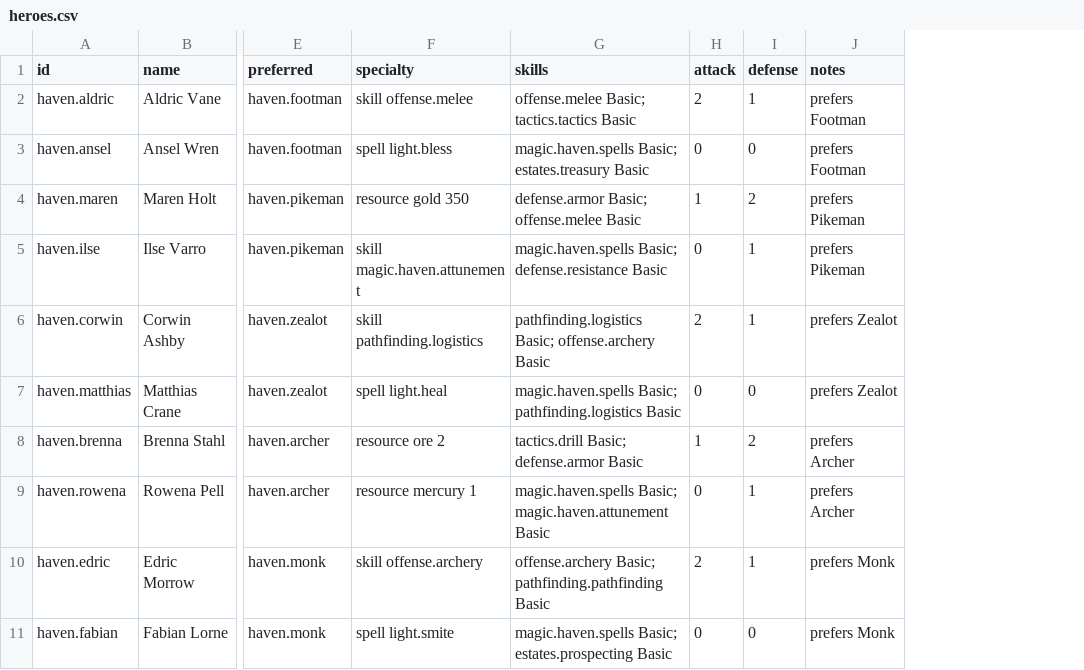
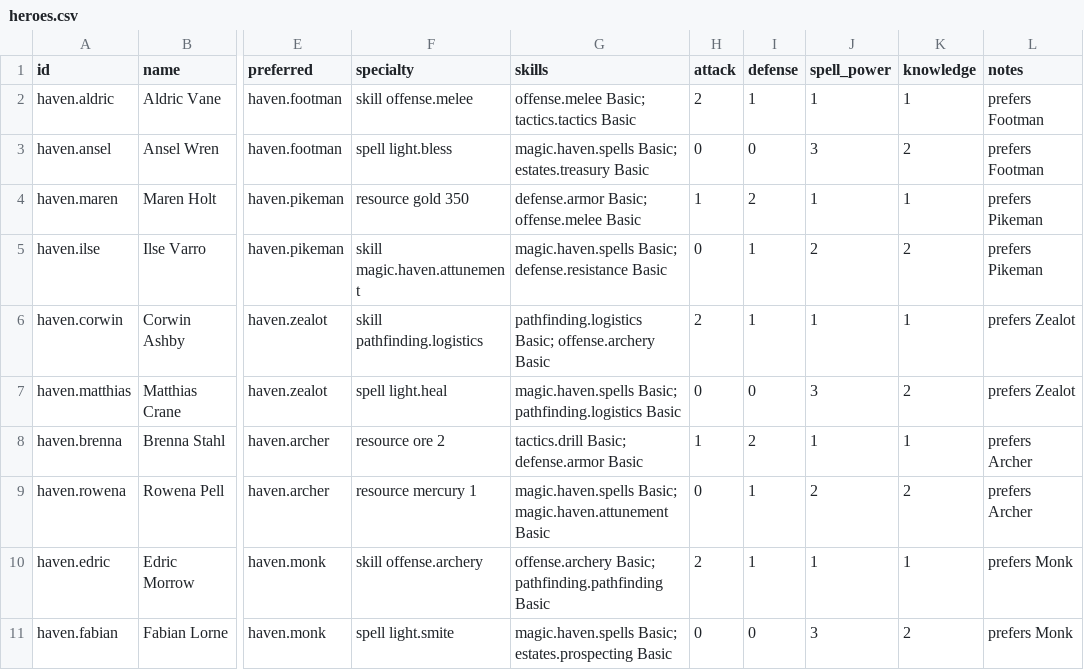
Before and after one commit to ars-Diaboli/eternal-wars-game, a CSV file: src/Godot/EternalWars.Godot.Assets/data/heroes.csv, drawn as a sheet; only a part is shown, gaps mark what is left out; the diff names each change by its address in the sheet, - before the commit and + after, or states it on an @@ line.

```diff
--- a/src/Godot/EternalWars.Godot.Assets/data/heroes.csv
+++ b/src/Godot/EternalWars.Godot.Assets/data/heroes.csv
+column J (spell_power), rows 2-11: 1 | 3 | 1 | 2 | 1 | 3 | 1 | 2 | 1 | 3
+column K (knowledge), rows 2-11: 1 | 2 | 1 | 2 | 1 | 2 | 1 | 2 | 1 | 2
```
Also changed, not shown: 21 other files.
